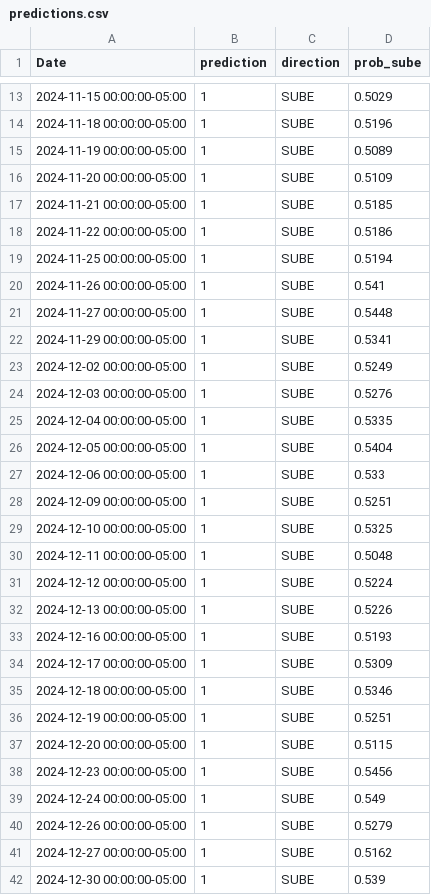
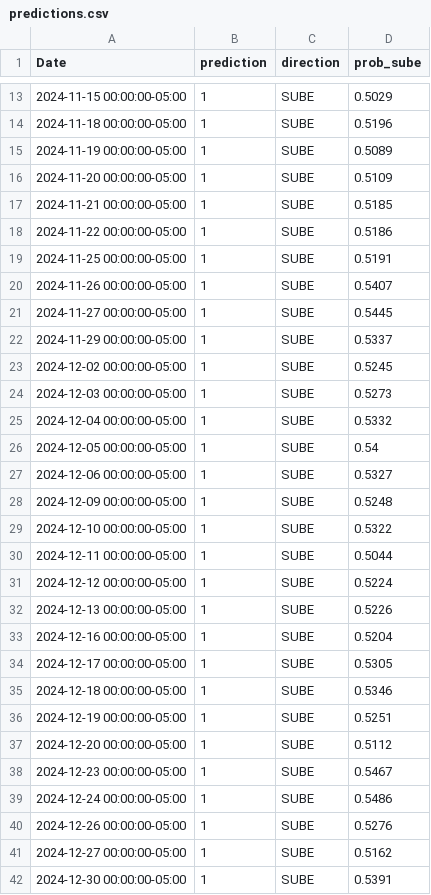
Before and after one commit to nicoputs/mlops-proyecto-acciones, a CSV file: batch_prediction_dataset/predictions.csv, drawn as a sheet; only a part is shown, gaps mark what is left out; the diff covers the shown part only.

```diff
--- a/batch_prediction_dataset/predictions.csv
+++ b/batch_prediction_dataset/predictions.csv
@@ -18,25 +18,25 @@ Date,prediction,direction,prob_sube
 2024-11-22 00:00:00-05:00,1,SUBE,0.5186
-2024-11-25 00:00:00-05:00,1,SUBE,0.5194
-2024-11-26 00:00:00-05:00,1,SUBE,0.541
-2024-11-27 00:00:00-05:00,1,SUBE,0.5448
-2024-11-29 00:00:00-05:00,1,SUBE,0.5341
-2024-12-02 00:00:00-05:00,1,SUBE,0.5249
-2024-12-03 00:00:00-05:00,1,SUBE,0.5276
-2024-12-04 00:00:00-05:00,1,SUBE,0.5335
-2024-12-05 00:00:00-05:00,1,SUBE,0.5404
-2024-12-06 00:00:00-05:00,1,SUBE,0.533
-2024-12-09 00:00:00-05:00,1,SUBE,0.5251
-2024-12-10 00:00:00-05:00,1,SUBE,0.5325
-2024-12-11 00:00:00-05:00,1,SUBE,0.5048
+2024-11-25 00:00:00-05:00,1,SUBE,0.5191
+2024-11-26 00:00:00-05:00,1,SUBE,0.5407
+2024-11-27 00:00:00-05:00,1,SUBE,0.5445
+2024-11-29 00:00:00-05:00,1,SUBE,0.5337
+2024-12-02 00:00:00-05:00,1,SUBE,0.5245
+2024-12-03 00:00:00-05:00,1,SUBE,0.5273
+2024-12-04 00:00:00-05:00,1,SUBE,0.5332
+2024-12-05 00:00:00-05:00,1,SUBE,0.54
+2024-12-06 00:00:00-05:00,1,SUBE,0.5327
+2024-12-09 00:00:00-05:00,1,SUBE,0.5248
+2024-12-10 00:00:00-05:00,1,SUBE,0.5322
+2024-12-11 00:00:00-05:00,1,SUBE,0.5044
 2024-12-12 00:00:00-05:00,1,SUBE,0.5224
 2024-12-13 00:00:00-05:00,1,SUBE,0.5226
-2024-12-16 00:00:00-05:00,1,SUBE,0.5193
-2024-12-17 00:00:00-05:00,1,SUBE,0.5309
+2024-12-16 00:00:00-05:00,1,SUBE,0.5204
+2024-12-17 00:00:00-05:00,1,SUBE,0.5305
 2024-12-18 00:00:00-05:00,1,SUBE,0.5346
 2024-12-19 00:00:00-05:00,1,SUBE,0.5251
-2024-12-20 00:00:00-05:00,1,SUBE,0.5115
-2024-12-23 00:00:00-05:00,1,SUBE,0.5456
-2024-12-24 00:00:00-05:00,1,SUBE,0.549
-2024-12-26 00:00:00-05:00,1,SUBE,0.5279
+2024-12-20 00:00:00-05:00,1,SUBE,0.5112
+2024-12-23 00:00:00-05:00,1,SUBE,0.5467
+2024-12-24 00:00:00-05:00,1,SUBE,0.5486
+2024-12-26 00:00:00-05:00,1,SUBE,0.5276
 2024-12-27 00:00:00-05:00,1,SUBE,0.5162
-2024-12-30 00:00:00-05:00,1,SUBE,0.539
+2024-12-30 00:00:00-05:00,1,SUBE,0.5391
```
Also changed, not shown: 5 edited cells elsewhere in this file.
